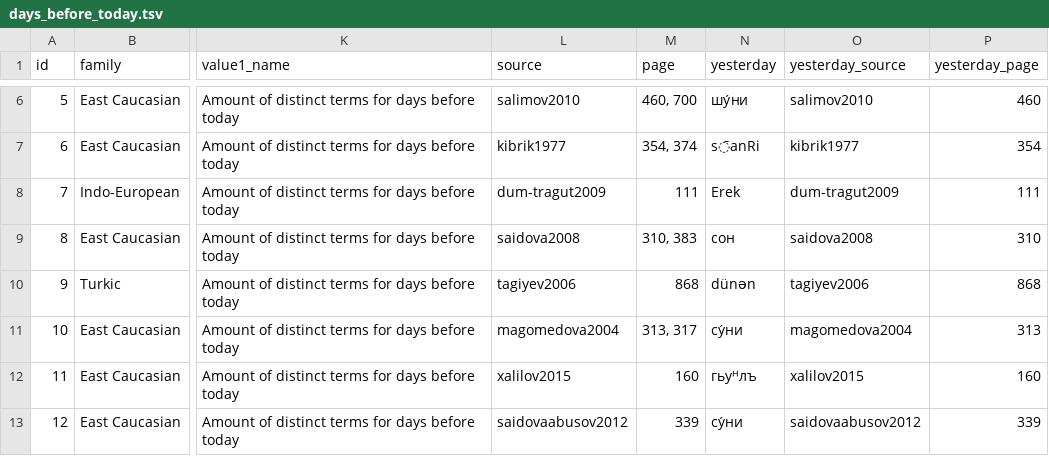
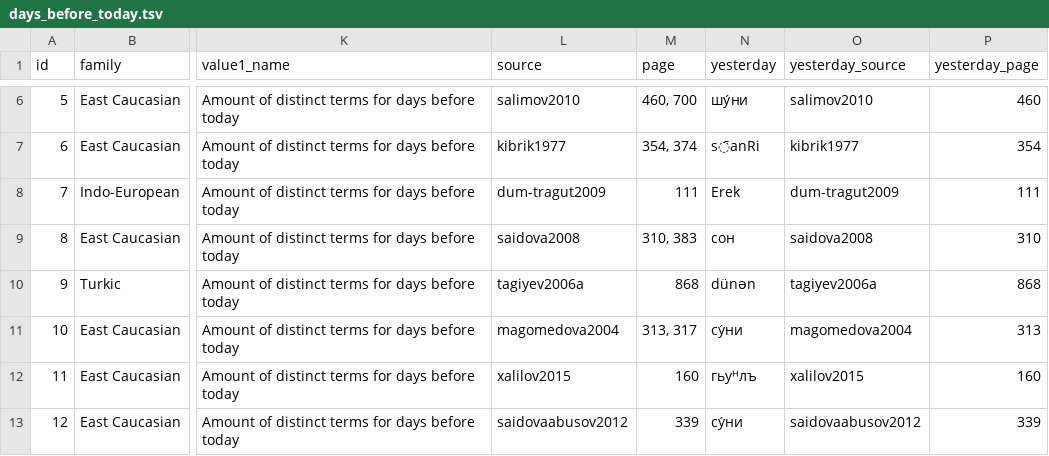
Before and after one commit to LingConLab/TALD, a TSV file: data/orig_table/days_before_today.tsv, drawn as a sheet; only a part is shown, gaps mark what is left out; the diff names each change by its address in the sheet, - before the commit and + after, or states it on an @@ line.

Commit message:
Update days_before_today.tsv
bibtexkey tagiyev2006 corrected

```diff
--- a/data/orig_table/days_before_today.tsv
+++ b/data/orig_table/days_before_today.tsv
-L10 (source): tagiyev2006
+L10 (source): tagiyev2006a
-O10 (yesterday_source): tagiyev2006
+O10 (yesterday_source): tagiyev2006a
```
